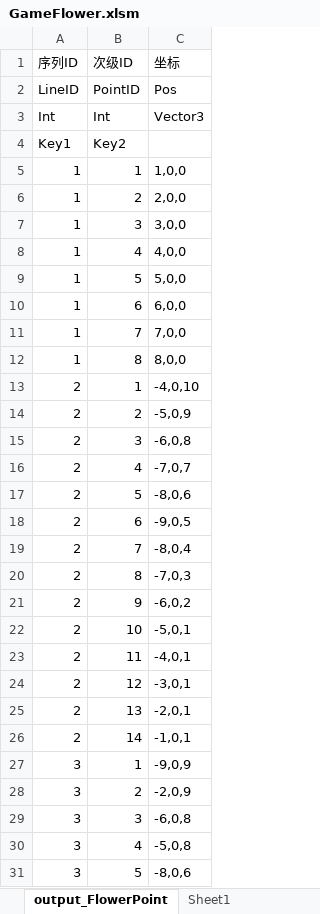
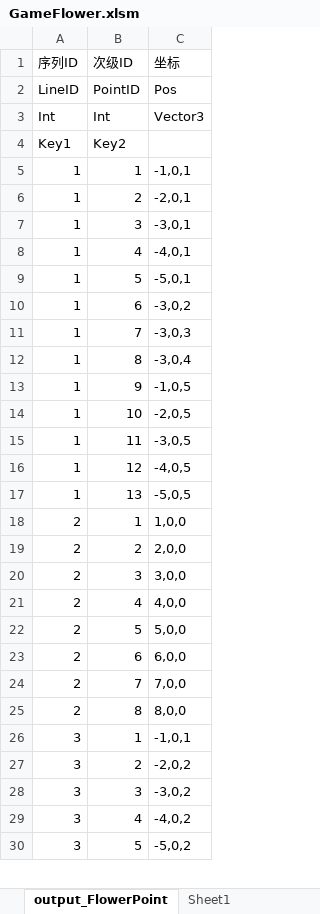
Before and after one commit to lilith-avatar/social-island, an Excel workbook: Design/GameFlower.xlsm, sheet output_FlowerPoint, drawn as a sheet; only a part is shown; values as stored, in another font and other column widths than the file's, no borders; removed rows and columns are numbered as before the commit, all else as after; the diff covers the shown part only; the diff names each change by its address in the sheet, - before the commit and + after, or states it on an @@ line.

```diff
--- a/Design/GameFlower.xlsm (sheet output_FlowerPoint)
+++ b/Design/GameFlower.xlsm (sheet output_FlowerPoint)
-C5 (坐标): 1,0,0
+C5 (坐标): -1,0,1
-C6 (坐标): 2,0,0
+C6 (坐标): -2,0,1
-C7 (坐标): 3,0,0
+C7 (坐标): -3,0,1
-C8 (坐标): 4,0,0
+C8 (坐标): -4,0,1
-C9 (坐标): 5,0,0
+C9 (坐标): -5,0,1
-C10 (坐标): 6,0,0
+C10 (坐标): -3,0,2
-C11 (坐标): 7,0,0
+C11 (坐标): -3,0,3
-C12 (坐标): 8,0,0
+C12 (坐标): -3,0,4
+row 13: 1 | 9 | -1,0,5
+row 14: 1 | 10 | -2,0,5
+row 15: 1 | 11 | -3,0,5
+row 16: 1 | 12 | -4,0,5
+row 17: 1 | 13 | -5,0,5
-C18 (坐标): -4,0,10
+C18 (坐标): 1,0,0
-C19 (坐标): -5,0,9
+C19 (坐标): 2,0,0
-C20 (坐标): -6,0,8
+C20 (坐标): 3,0,0
-C21 (坐标): -7,0,7
+C21 (坐标): 4,0,0
-C22 (坐标): -8,0,6
+C22 (坐标): 5,0,0
-C23 (坐标): -9,0,5
+C23 (坐标): 6,0,0
-C24 (坐标): -8,0,4
+C24 (坐标): 7,0,0
-C25 (坐标): -7,0,3
+C25 (坐标): 8,0,0
-row 21: 2 | 9 | -6,0,2
-row 22: 2 | 10 | -5,0,1
-row 23: 2 | 11 | -4,0,1
-row 24: 2 | 12 | -3,0,1
-row 25: 2 | 13 | -2,0,1
-row 26: 2 | 14 | -1,0,1
-C26 (坐标): -9,0,9
+C26 (坐标): -1,0,1
-C27 (坐标): -2,0,9
+C27 (坐标): -2,0,2
-C28 (坐标): -6,0,8
+C28 (坐标): -3,0,2
-C29 (坐标): -5,0,8
+C29 (坐标): -4,0,2
-C30 (坐标): -8,0,6
+C30 (坐标): -5,0,2
```
Also changed, not shown: other rows of this sheet, sheet Sheet1, charts or pictures, 2 other files.
